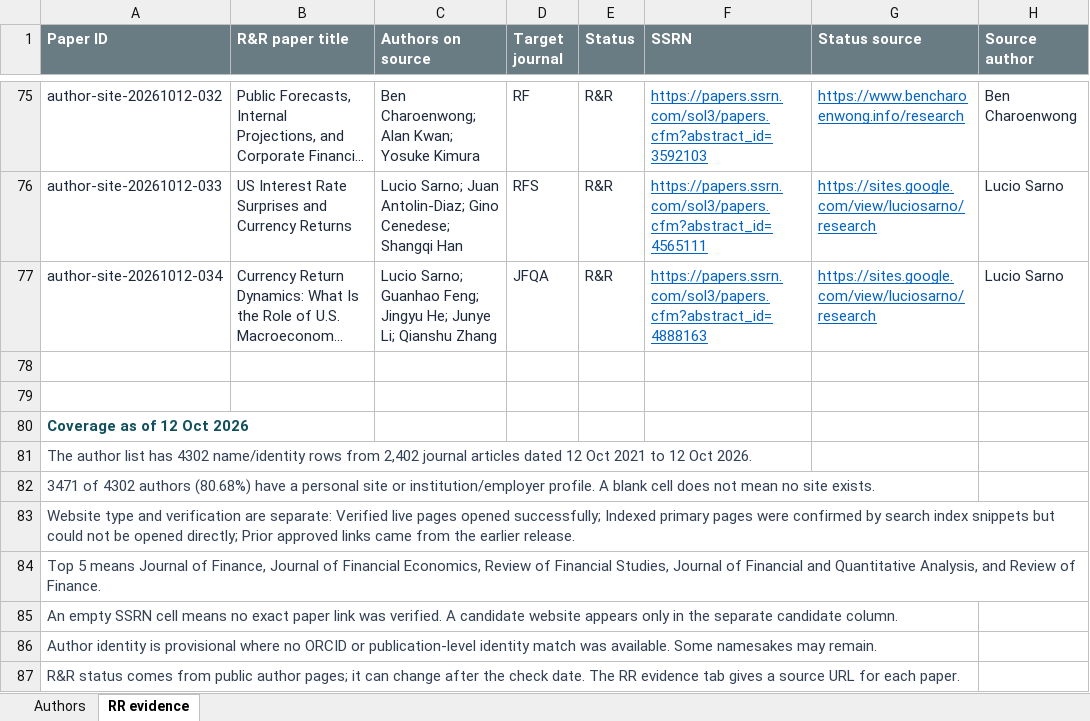
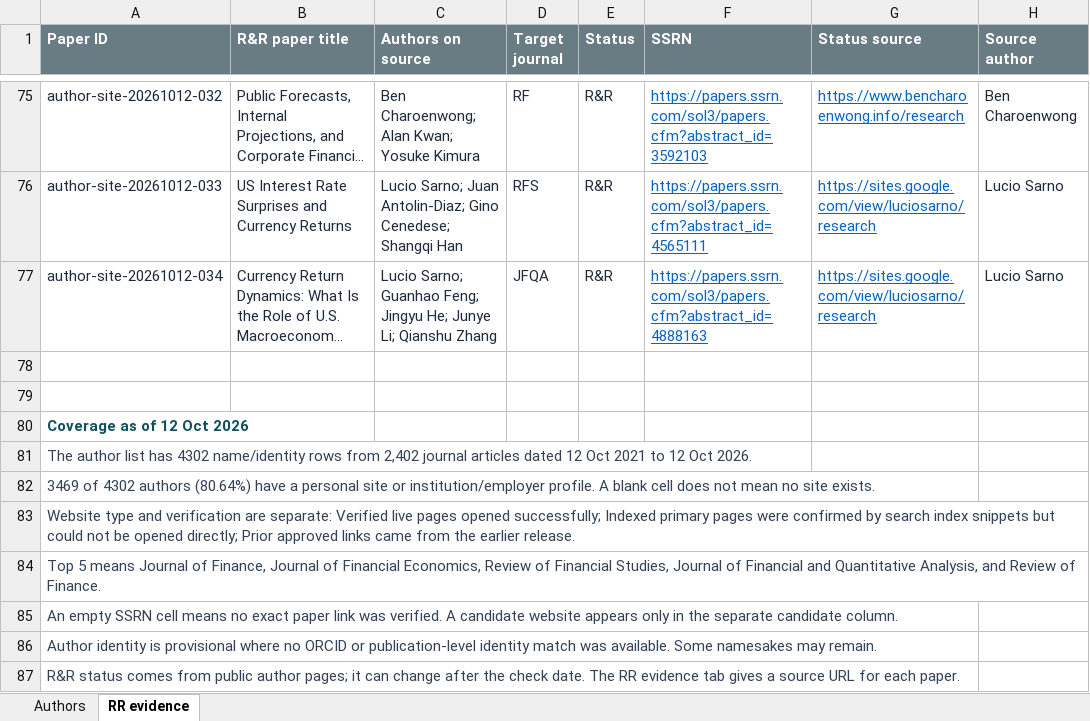
Before and after one commit to lafeloder/TianTao, an Excel workbook: public/watchlists/Top5_Authors_Websites_RR.xlsx, sheet RR evidence, drawn as a sheet; only a part is shown, gaps mark what is left out; long unchanged cells end in …; values as stored, in another font and other column widths than the file's, no borders; table styles not drawn; the diff names each change by its address in the sheet, - before the commit and + after, or states it on an @@ line.

Commit message:
Correct same-name author profiles and preserve verification labels

```diff
--- a/public/watchlists/Top5_Authors_Websites_RR.xlsx (sheet RR evidence)
+++ b/public/watchlists/Top5_Authors_Websites_RR.xlsx (sheet RR evidence)
-A82 (Paper ID): 3471 of 4302 authors (80.68%) have a…
+A82 (Paper ID): 3469 of 4302 authors (80.64%) have a…
```
Also changed, not shown: sheet Authors, 3 other files.
